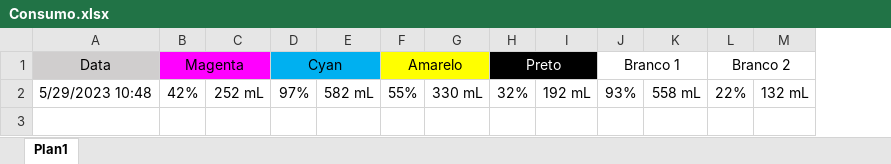
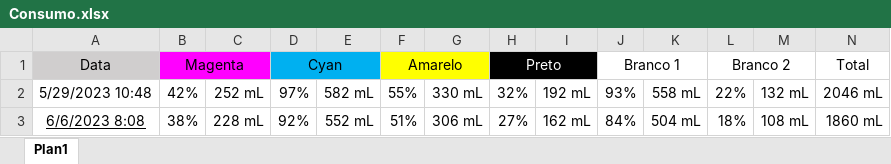
Before and after one commit to RodrigoRamone7/ConsumoDeTinta, an Excel workbook: Consumo.xlsx, sheet Plan1, drawn as a sheet; values as stored, in another font and other column widths than the file's, no borders; the diff names each change by its address in the sheet, - before the commit and + after, or states it on an @@ line.

```diff
--- a/Consumo.xlsx (sheet Plan1)
+++ b/Consumo.xlsx (sheet Plan1)
+column N, rows 1-2: Total | 2046 mL
+row 3: 6/6/2023 8:08 | 38% | 228 mL | 92% | 552 mL | 51% | 306 mL | 27% | 162 mL | 84% | 504 mL | 18% | 108 mL | 1860 mL
```
Also changed, not shown: 1 other file.
